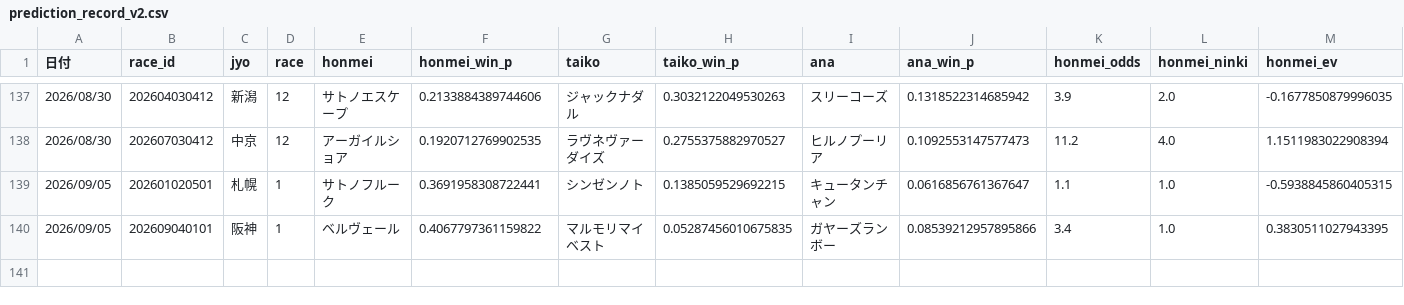
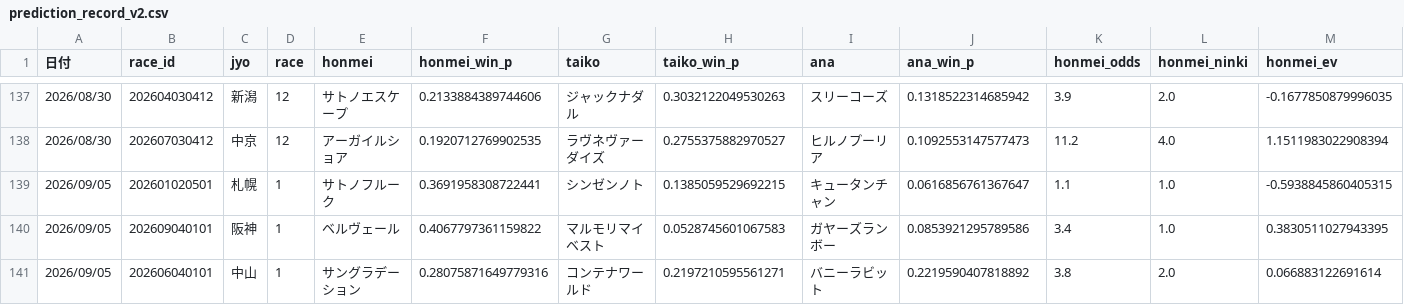
Before and after one commit to fu-ga306/keiba-ai, a CSV file: prediction_record_v2.csv, drawn as a sheet; only a part is shown, gaps mark what is left out; rows hold the shown columns only; the diff names each change by its address in the sheet, - before the commit and + after, or states it on an @@ line.

```diff
--- a/prediction_record_v2.csv
+++ b/prediction_record_v2.csv
-H140 (taiko_win_p): 0.05287456010675835
+H140 (taiko_win_p): 0.0528745601067583
-J140 (ana_win_p): 0.08539212957895866
+J140 (ana_win_p): 0.0853921295789586
+row 141: 2026/09/05 | 202606040101 | 中山 | 1 | サングラデーション | 0.28075871649779316 | コンテナワールド | 0.2197210595561271 | バニーラビット | 0.2219590407818892 | 3.8 | 2.0 | 0.066883122691614
```
Also changed, not shown: today_predictions.csv, 1 other file.
